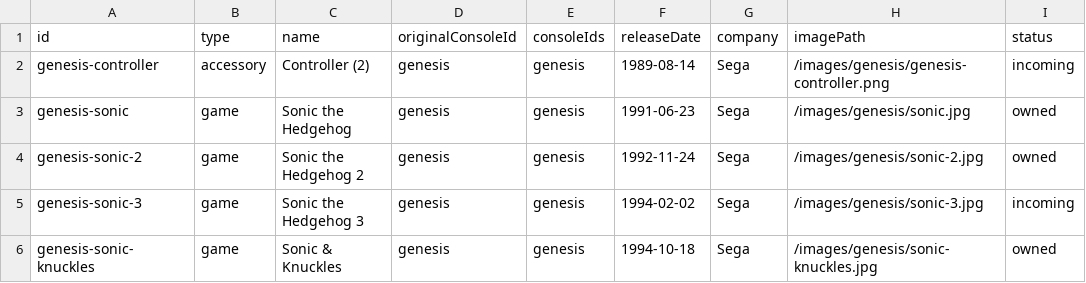
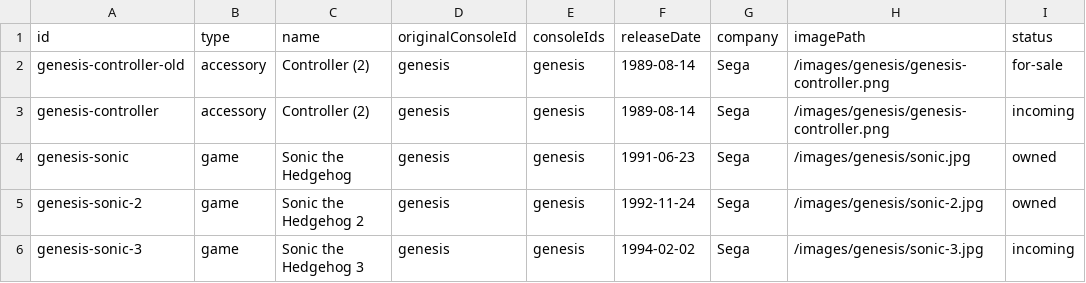
Before and after one commit to joshcummingsdesign/retrobin, a CSV file: public/data/items.csv, drawn as a sheet; only a part is shown; the shorter side is filled out with more unchanged rows; the diff names each change by its address in the sheet, - before the commit and + after, or states it on an @@ line.

```diff
--- a/public/data/items.csv
+++ b/public/data/items.csv
+row 2: genesis-controller-old | accessory | Controller (2) | genesis | genesis | 1989-08-14 | Sega | /images/genesis/genesis-controller.png | for-sale
```
Also changed, not shown: 1 other file.
